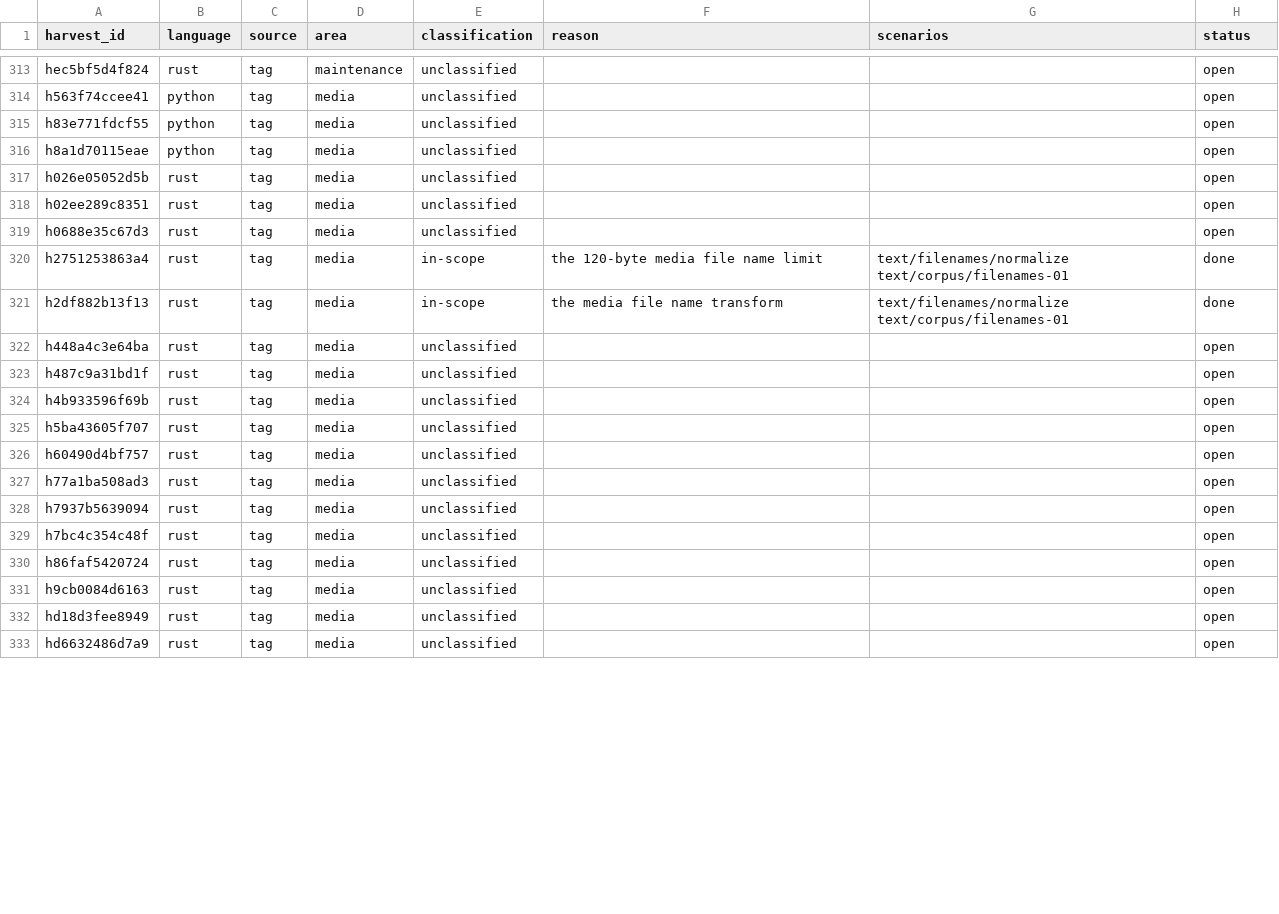
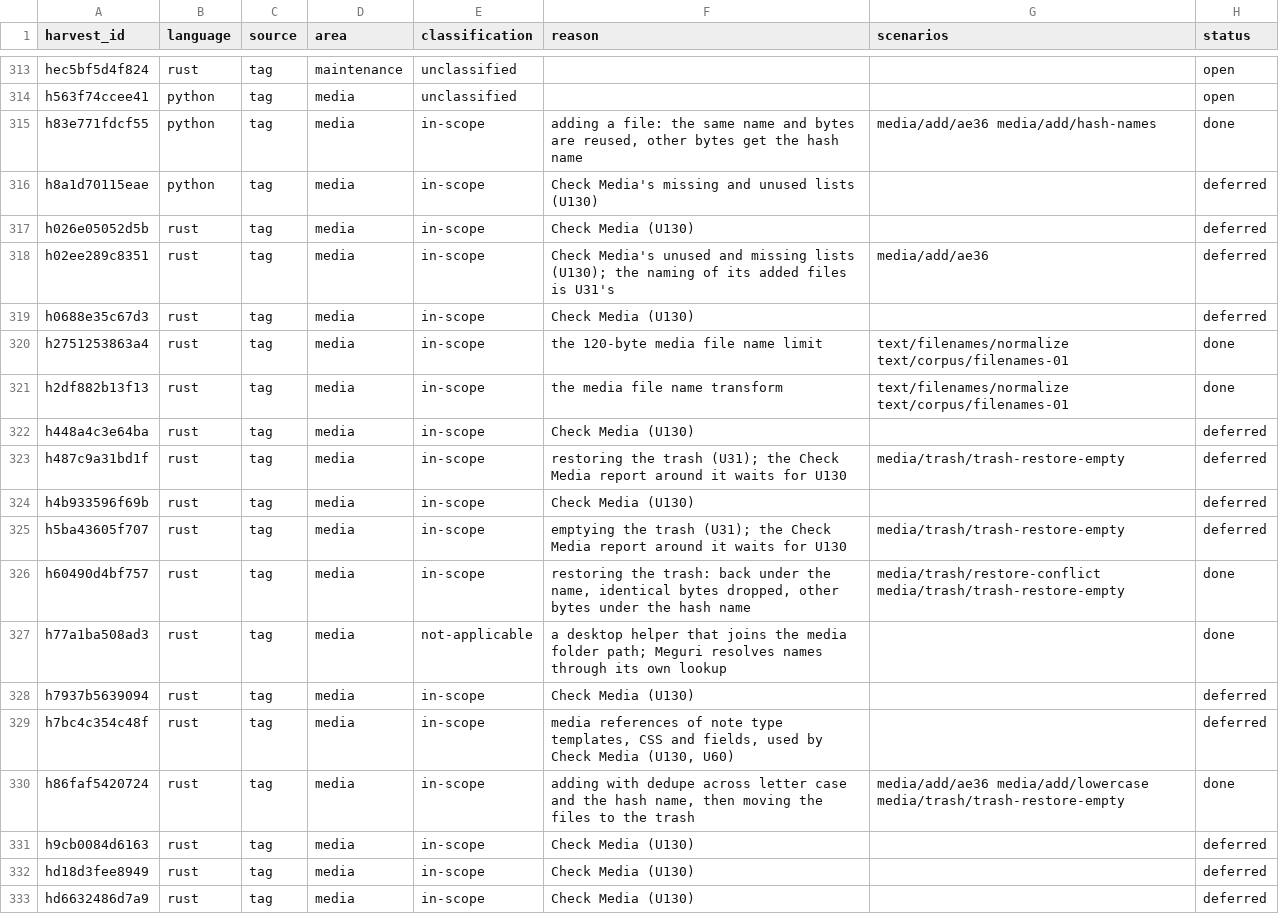
Before and after one commit to antoinefink/meguri, a CSV file: conformance/catalog/harvest.csv, drawn as a sheet; only a part is shown, gaps mark what is left out; the diff covers the shown part only.

```diff
--- a/conformance/catalog/harvest.csv
+++ b/conformance/catalog/harvest.csv
@@ -314,20 +314,20 @@ hec5bf5d4f824,rust,tag,maintenance,unclassified,,,open
 h563f74ccee41,python,tag,media,unclassified,,,open
-h83e771fdcf55,python,tag,media,unclassified,,,open
-h8a1d70115eae,python,tag,media,unclassified,,,open
-h026e05052d5b,rust,tag,media,unclassified,,,open
-h02ee289c8351,rust,tag,media,unclassified,,,open
-h0688e35c67d3,rust,tag,media,unclassified,,,open
+h83e771fdcf55,python,tag,media,in-scope,"adding a file: the same name and bytes are reused, other bytes get the hash name",media/add/ae36 media/add/hash-names,done
+h8a1d70115eae,python,tag,media,in-scope,Check Media's missing and unused lists (U130),,deferred
+h026e05052d5b,rust,tag,media,in-scope,Check Media (U130),,deferred
+h02ee289c8351,rust,tag,media,in-scope,Check Media's unused and missing lists (U130); the naming of its added files is U31's,media/add/ae36,deferred
+h0688e35c67d3,rust,tag,media,in-scope,Check Media (U130),,deferred
 h2751253863a4,rust,tag,media,in-scope,the 120-byte media file name limit,text/filenames/normalize text/corpus/filenames-01,done
 h2df882b13f13,rust,tag,media,in-scope,the media file name transform,text/filenames/normalize text/corpus/filenames-01,done
-h448a4c3e64ba,rust,tag,media,unclassified,,,open
-h487c9a31bd1f,rust,tag,media,unclassified,,,open
-h4b933596f69b,rust,tag,media,unclassified,,,open
-h5ba43605f707,rust,tag,media,unclassified,,,open
-h60490d4bf757,rust,tag,media,unclassified,,,open
-h77a1ba508ad3,rust,tag,media,unclassified,,,open
-h7937b5639094,rust,tag,media,unclassified,,,open
-h7bc4c354c48f,rust,tag,media,unclassified,,,open
-h86faf5420724,rust,tag,media,unclassified,,,open
-h9cb0084d6163,rust,tag,media,unclassified,,,open
-hd18d3fee8949,rust,tag,media,unclassified,,,open
-hd6632486d7a9,rust,tag,media,unclassified,,,open
+h448a4c3e64ba,rust,tag,media,in-scope,Check Media (U130),,deferred
+h487c9a31bd1f,rust,tag,media,in-scope,restoring the trash (U31); the Check Media report around it waits for U130,media/trash/trash-restore-empty,deferred
+h4b933596f69b,rust,tag,media,in-scope,Check Media (U130),,deferred
+h5ba43605f707,rust,tag,media,in-scope,emptying the trash (U31); the Check Media report around it waits for U130,media/trash/trash-restore-empty,deferred
+h60490d4bf757,rust,tag,media,in-scope,"restoring the trash: back under the name, identical bytes dropped, other bytes under the hash name",media/trash/restore-conflict media/trash/trash-restore-empty,done
+h77a1ba508ad3,rust,tag,media,not-applicable,a desktop helper that joins the media folder path; Meguri resolves names through its own lookup,,done
+h7937b5639094,rust,tag,media,in-scope,Check Media (U130),,deferred
+h7bc4c354c48f,rust,tag,media,in-scope,"media references of note type templates, CSS and fields, used by Check Media (U130, U60)",,deferred
+h86faf5420724,rust,tag,media,in-scope,"adding with dedupe across letter case and the hash name, then moving the files to the trash",media/add/ae36 media/add/lowercase media/trash/trash-restore-empty,done
+h9cb0084d6163,rust,tag,media,in-scope,Check Media (U130),,deferred
+hd18d3fee8949,rust,tag,media,in-scope,Check Media (U130),,deferred
+hd6632486d7a9,rust,tag,media,in-scope,Check Media (U130),,deferred
```
Also changed, not shown: 17 edited cells elsewhere in this file, 25 other files.
